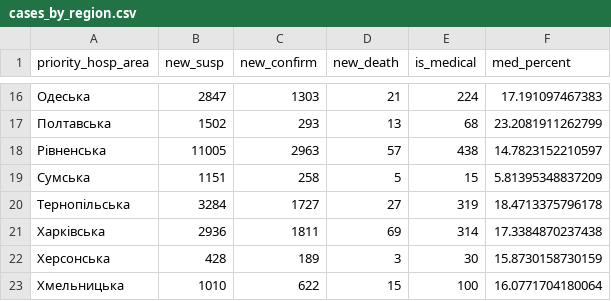
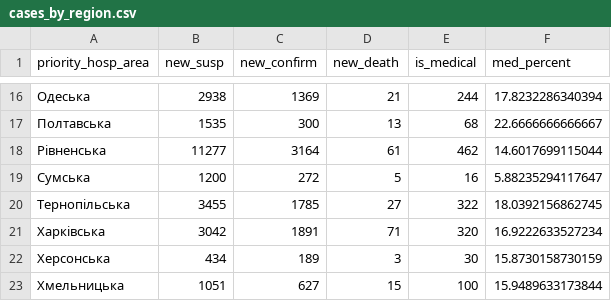
Before and after one commit to texty/covid-19, a CSV file: data/ukraine/cases_by_region.csv, drawn as a sheet; only a part is shown, gaps mark what is left out; the diff covers the shown part only.

```diff
--- a/data/ukraine/cases_by_region.csv
+++ b/data/ukraine/cases_by_region.csv
@@ -16,8 +16,8 @@
-"Одеська",2847,1303,21,224,17.191097467383
-"Полтавська",1502,293,13,68,23.2081911262799
-"Рівненська",11005,2963,57,438,14.7823152210597
-"Сумська",1151,258,5,15,5.81395348837209
-"Тернопільська",3284,1727,27,319,18.4713375796178
-"Харківська",2936,1811,69,314,17.3384870237438
-"Херсонська",428,189,3,30,15.8730158730159
-"Хмельницька",1010,622,15,100,16.0771704180064
+"Одеська",2938,1369,21,244,17.8232286340394
+"Полтавська",1535,300,13,68,22.6666666666667
+"Рівненська",11277,3164,61,462,14.6017699115044
+"Сумська",1200,272,5,16,5.88235294117647
+"Тернопільська",3455,1785,27,322,18.0392156862745
+"Харківська",3042,1891,71,320,16.9222633527234
+"Херсонська",434,189,3,30,15.8730158730159
+"Хмельницька",1051,627,15,100,15.9489633173844
```
Also changed, not shown: 75 edited cells elsewhere in this file, data/ukraine/cases_by_date.csv, data/ukraine/medical.csv, 1 other file.
